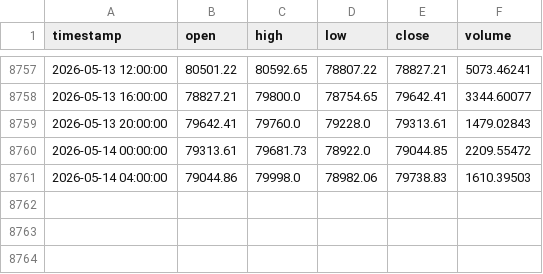
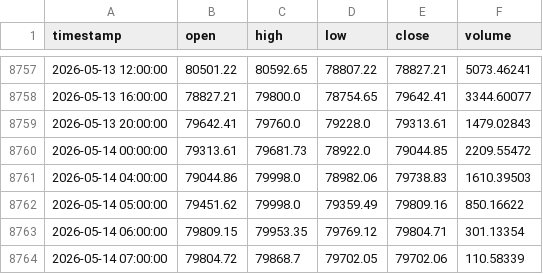
Before and after one commit to Saurishg/crypto-trading-bot, a CSV file: btc_4h_cache.csv, drawn as a sheet; only a part is shown, gaps mark what is left out.

```diff
--- a/btc_4h_cache.csv
+++ b/btc_4h_cache.csv
@@ -8761 +8761,4 @@ timestamp,open,high,low,close,volume
 2026-05-14 04:00:00,79044.86,79998.0,78982.06,79738.83,1610.39503
+2026-05-14 05:00:00,79451.62,79998.0,79359.49,79809.16,850.16622
+2026-05-14 06:00:00,79809.15,79953.35,79769.12,79804.71,301.13354
+2026-05-14 07:00:00,79804.72,79868.7,79702.05,79702.06,110.58339
```
Also changed, not shown: 2 other files.
